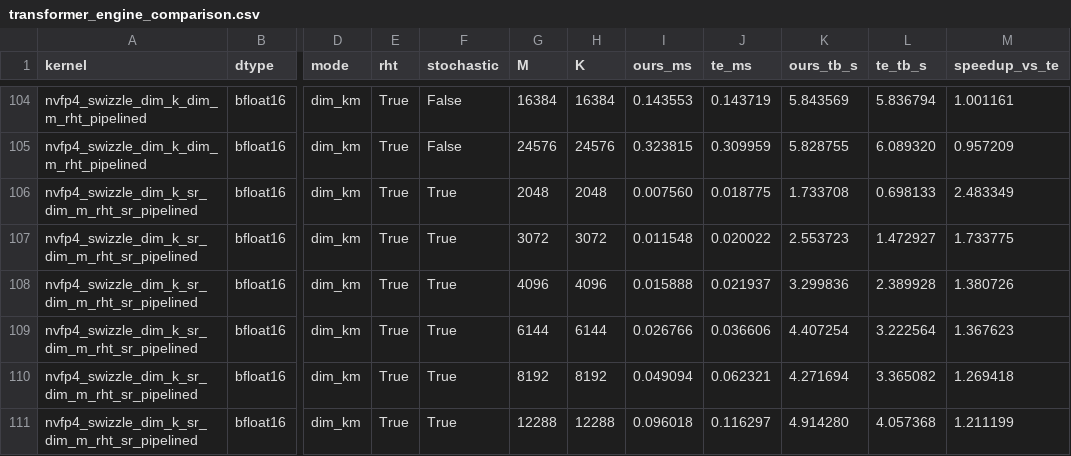
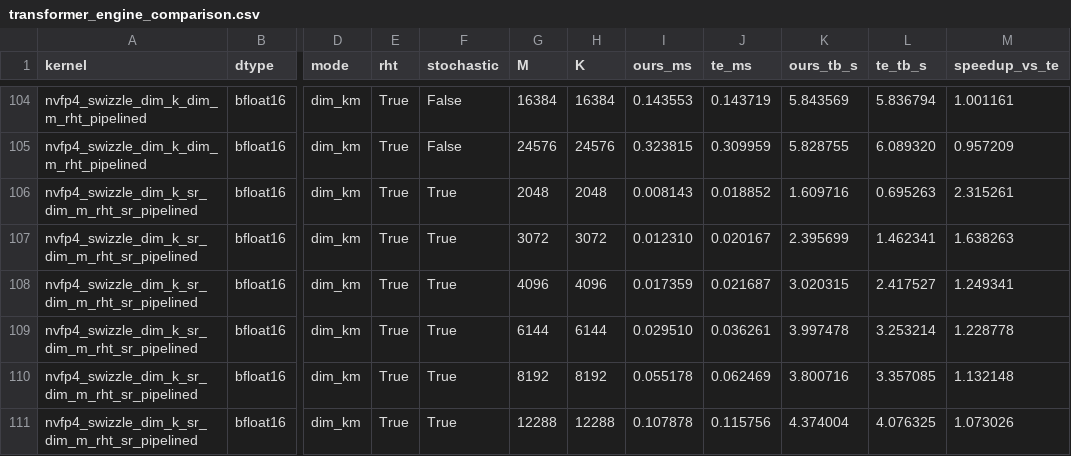
Before and after one commit to vkuzo/quant_cast_bench, a CSV file: quant_cast_bench/quant_cast_cute_hand/benchmarks/transformer_engine_comparison.csv, drawn as a sheet; only a part is shown, gaps mark what is left out; the diff covers the shown part only; the diff names each change by its address in the sheet, - before the commit and + after, or states it on an @@ line.

Commit message:
Restore standard ten-round Philox for stochastic rounding
Summary:
- revert PR #129 and restore Philox4x32-10 across gold, handwritten CuTe, general CuTe, Triton, and Helion stochastic-rounding recipes
- restore bitwise agreement with the standard Random123/PyTorch prng.bits stream while preserving the existing element-to-counter mapping and stateful generator reservation scheme
- restore the ten-round benchmark data and chart generated before the reduced-round change

Public evidence:
- Random123 defaults Philox4x32 to 10 rounds and describes it as a safety margin; its current source notes suspicious p-values for seven rounds in very long SimpPoker tests and says there are no known statistical flaws with eight or more rounds
  https://github.com/DEShawResearch/random123/blob/main/include/Random123/philox.h
- an independent GPU study found both Philox4x32-7 and Philox4x32-10 passed SmallCrush, Crush, BigCrush, and an Ising application test; its RNG-only GTX 480 measurements were 41 versus 30 billion 32-bit values/s
  https://arxiv.org/abs/1204.6193
- NVIDIA cuRAND exposes Philox4_32_10 and PyTorch defaults both stateful and stateless Philox4x32 implementations to ten rounds
- stochastic-rounding literature studies finite random-bit bias, but does not establish that reduced-round Philox4x32-7 is sufficient for modern low-precision training workloads; use the standard ten-round generator conservatively

Performance (B200, BF16, median of 3 trials; throughput change from 7 to 10 rounds at 2048, 4096, 8192, 16384; geomean):
- MXFP8 dim-K v2 SR: -9.69%, -2.09%, -0.26%, -2.21%; -3.63% geomean
- MXFP8 dim-M v2 SR: +0.33%, -2.05%, -1.66%, -2.55%; -1.49% geomean
- MXFP8 dim-KM v2 SR: -6.34%, -4.12%, -6.59%, -5.21%; -5.57% geomean
- MXFP8 dim-K v4 SR: +1.46%, -5.31%, -4.02%, -5.05%; -3.27% geomean
- NVFP4 dim-M RHT pipelined SR: -4.83%, -2.85%, -1.22%, -6.80%; -3.94% geomean
- NVFP4 dim-K plus dim-M RHT pipelined SR: -5.26%, -8.32%, -9.22%, -7.34%; -7.55% geomean
- aggregate geomean across the measured points: -4.26%

Test Plan:
- CUDA_VISIBLE_DEVICES=1 pytest -q test/test_quant_cast_gold.py test/test_quant_cast_cute.py test/test_quant_cast_cute_hand.py test/test_quant_cast_triton.py test/test_quant_cast_helion.py test/test_flex_tile_map.py
- 557 passed, 55 skipped
- CUDA_VISIBLE_DEVICES=1 pytest -q test/quantize_tensor_api/test_dense.py -k stochastic\ or\ nvfp4_linear
- 2 passed, 33 deselected
- git diff --cached --check

```diff
--- a/quant_cast_bench/quant_cast_cute_hand/benchmarks/transformer_engine_comparison.csv
+++ b/quant_cast_bench/quant_cast_cute_hand/benchmarks/transformer_engine_comparison.csv
-I106 (ours_ms): 0.007560
+I106 (ours_ms): 0.008143
-J106 (te_ms): 0.018775
+J106 (te_ms): 0.018852
-K106 (ours_tb_s): 1.733708
+K106 (ours_tb_s): 1.609716
-L106 (te_tb_s): 0.698133
+L106 (te_tb_s): 0.695263
-M106 (speedup_vs_te): 2.483349
+M106 (speedup_vs_te): 2.315261
-I107 (ours_ms): 0.011548
+I107 (ours_ms): 0.012310
-J107 (te_ms): 0.020022
+J107 (te_ms): 0.020167
-K107 (ours_tb_s): 2.553723
+K107 (ours_tb_s): 2.395699
-L107 (te_tb_s): 1.472927
+L107 (te_tb_s): 1.462341
-M107 (speedup_vs_te): 1.733775
+M107 (speedup_vs_te): 1.638263
-I108 (ours_ms): 0.015888
+I108 (ours_ms): 0.017359
-J108 (te_ms): 0.021937
+J108 (te_ms): 0.021687
-K108 (ours_tb_s): 3.299836
+K108 (ours_tb_s): 3.020315
-L108 (te_tb_s): 2.389928
+L108 (te_tb_s): 2.417527
-M108 (speedup_vs_te): 1.380726
+M108 (speedup_vs_te): 1.249341
-I109 (ours_ms): 0.026766
+I109 (ours_ms): 0.029510
-J109 (te_ms): 0.036606
+J109 (te_ms): 0.036261
-K109 (ours_tb_s): 4.407254
+K109 (ours_tb_s): 3.997478
-L109 (te_tb_s): 3.222564
+L109 (te_tb_s): 3.253214
-M109 (speedup_vs_te): 1.367623
+M109 (speedup_vs_te): 1.228778
-I110 (ours_ms): 0.049094
+I110 (ours_ms): 0.055178
-J110 (te_ms): 0.062321
+J110 (te_ms): 0.062469
-K110 (ours_tb_s): 4.271694
+K110 (ours_tb_s): 3.800716
-L110 (te_tb_s): 3.365082
+L110 (te_tb_s): 3.357085
-M110 (speedup_vs_te): 1.269418
+M110 (speedup_vs_te): 1.132148
-I111 (ours_ms): 0.096018
+I111 (ours_ms): 0.107878
-J111 (te_ms): 0.116297
+J111 (te_ms): 0.115756
-K111 (ours_tb_s): 4.914280
+K111 (ours_tb_s): 4.374004
-L111 (te_tb_s): 4.057368
+L111 (te_tb_s): 4.076325
-M111 (speedup_vs_te): 1.211199
+M111 (speedup_vs_te): 1.073026
```
Also changed, not shown: 98 edited cells elsewhere in this file, 9 other files.
